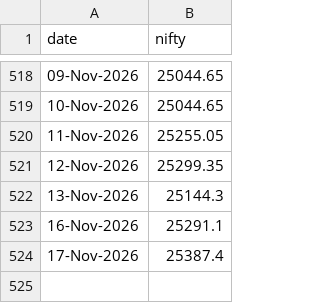
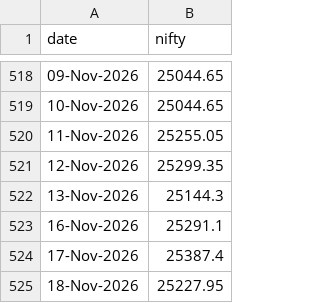
Before and after one commit to dheerkapil/nse_projects, a CSV file: projects/gift-nifty-oi/data/nifty_daily.csv, drawn as a sheet; only a part is shown, gaps mark what is left out; the diff names each change by its address in the sheet, - before the commit and + after, or states it on an @@ line.

```diff
--- a/projects/gift-nifty-oi/data/nifty_daily.csv
+++ b/projects/gift-nifty-oi/data/nifty_daily.csv
+row 525: 18-Nov-2026 | 25227.95
```
Also changed, not shown: projects/gift-nifty-oi/data/oi_master.csv.
